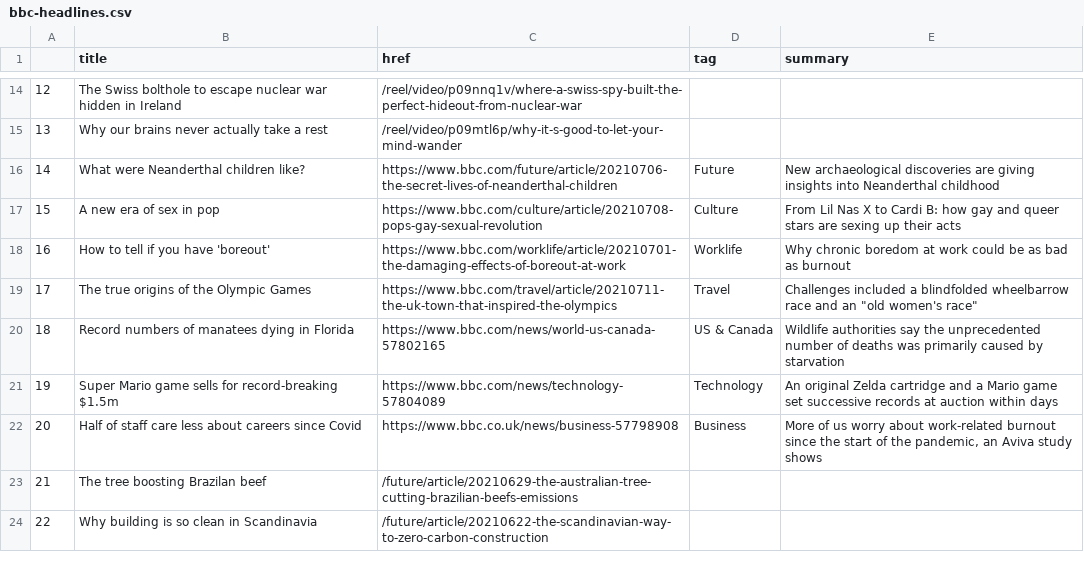
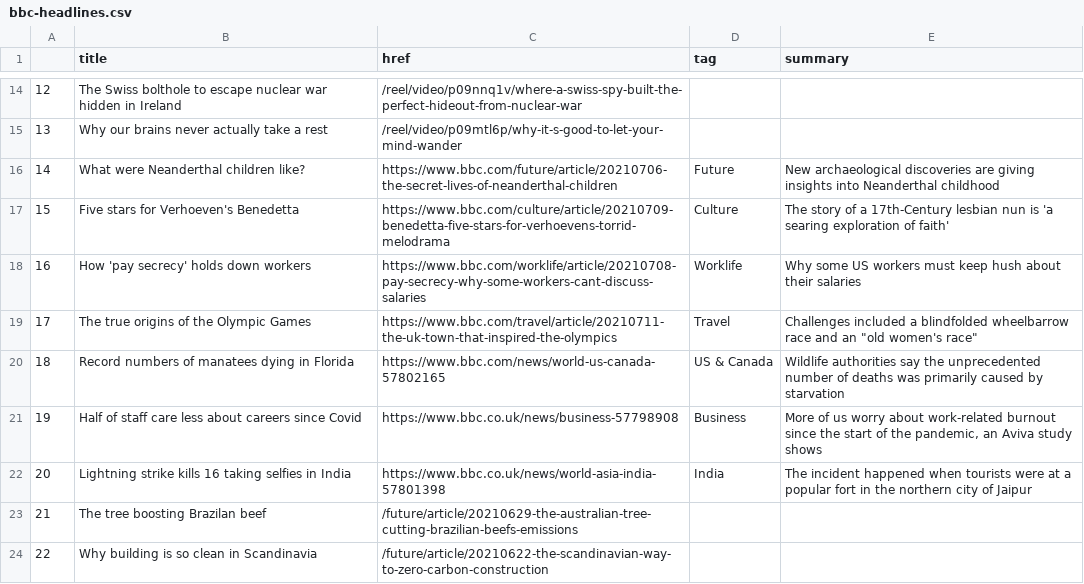
Before and after one commit to bujanowski/automated-scraper, a CSV file: bbc-headlines.csv, drawn as a sheet; only a part is shown, gaps mark what is left out; the diff covers the shown part only.

```diff
--- a/bbc-headlines.csv
+++ b/bbc-headlines.csv
@@ -16,8 +16,8 @@
 14,What were Neanderthal children like?,https://www.bbc.com/future/article/20210706-the-secret-lives-of-neanderthal-children,Future,New archaeological discoveries are giving insights into Neanderthal childhood
-15,A new era of sex in pop,https://www.bbc.com/culture/article/20210708-pops-gay-sexual-revolution,Culture,From Lil Nas X to Cardi B: how gay and queer stars are sexing up their acts
-16,How to tell if you have 'boreout',https://www.bbc.com/worklife/article/20210701-the-damaging-effects-of-boreout-at-work,Worklife,Why chronic boredom at work could be as bad as burnout
+15,Five stars for Verhoeven's Benedetta,https://www.bbc.com/culture/article/20210709-benedetta-five-stars-for-verhoevens-torrid-melodrama,Culture,The story of a 17th-Century lesbian nun is 'a searing exploration of faith'
+16,How 'pay secrecy' holds down workers,https://www.bbc.com/worklife/article/20210708-pay-secrecy-why-some-workers-cant-discuss-salaries,Worklife,Why some US workers must keep hush about their salaries
 17,The true origins of the Olympic Games,https://www.bbc.com/travel/article/20210711-the-uk-town-that-inspired-the-olympics,Travel,"Challenges included a blindfolded wheelbarrow race and an ""old women's race"""
 18,Record numbers of manatees dying in Florida,https://www.bbc.com/news/world-us-canada-57802165,US & Canada,Wildlife authorities say the unprecedented number of deaths was primarily caused by starvation
-19,Super Mario game sells for record-breaking $1.5m,https://www.bbc.com/news/technology-57804089,Technology,An original Zelda cartridge and a Mario game set successive records at auction within days
-20,Half of staff care less about careers since Covid,https://www.bbc.co.uk/news/business-57798908,Business,"More of us worry about work-related burnout since the start of the pandemic, an Aviva study shows"
+19,Half of staff care less about careers since Covid,https://www.bbc.co.uk/news/business-57798908,Business,"More of us worry about work-related burnout since the start of the pandemic, an Aviva study shows"
+20,Lightning strike kills 16 taking selfies in India,https://www.bbc.co.uk/news/world-asia-india-57801398,India,The incident happened when tourists were at a popular fort in the northern city of Jaipur
 21,The tree boosting Brazilan beef,/future/article/20210629-the-australian-tree-cutting-brazilian-beefs-emissions,,
```
Also changed, not shown: 20 edited cells elsewhere in this file.
